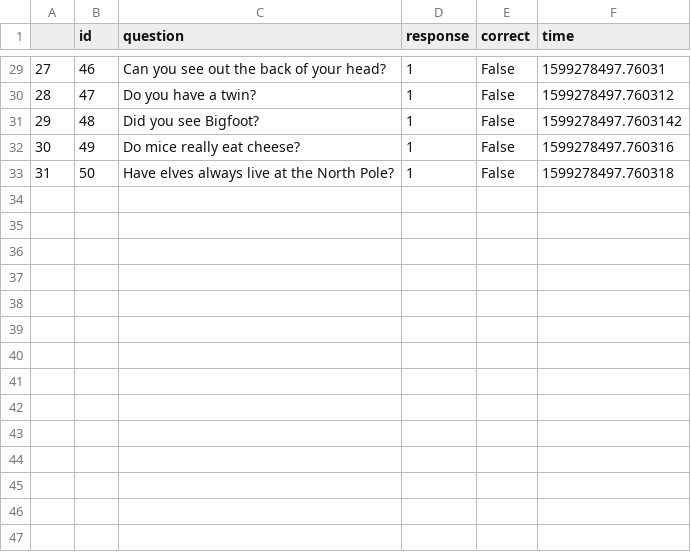
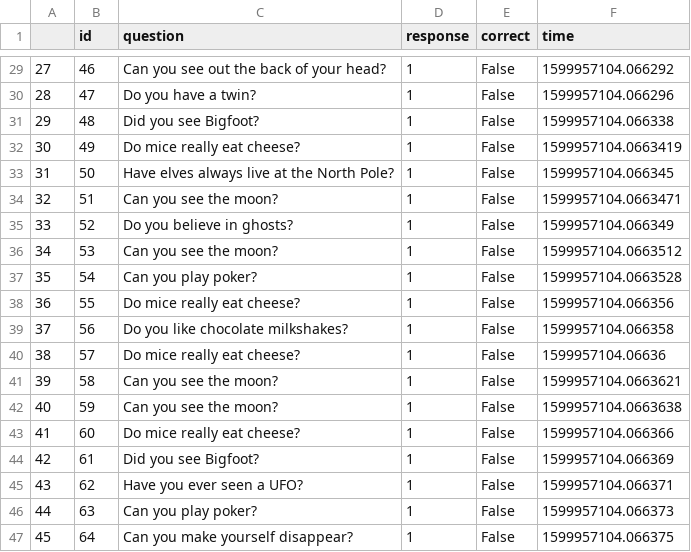
Before and after one commit to NeuroTechSC/neurotechx-ui, a CSV file: api/database.csv, drawn as a sheet; only a part is shown, gaps mark what is left out; the diff covers the shown part only.

```diff
--- a/api/database.csv
+++ b/api/database.csv
@@ -29,5 +29,19 @@
-27,46,Can you see out the back of your head?,1,False,1599278497.76031
-28,47,Do you have a twin?,1,False,1599278497.760312
-29,48,Did you see Bigfoot?,1,False,1599278497.7603142
-30,49,Do mice really eat cheese?,1,False,1599278497.760316
-31,50,Have elves always live at the North Pole?,1,False,1599278497.760318
+27,46,Can you see out the back of your head?,1,False,1599957104.066292
+28,47,Do you have a twin?,1,False,1599957104.066296
+29,48,Did you see Bigfoot?,1,False,1599957104.066338
+30,49,Do mice really eat cheese?,1,False,1599957104.0663419
+31,50,Have elves always live at the North Pole?,1,False,1599957104.066345
+32,51,Can you see the moon?,1,False,1599957104.0663471
+33,52,Do you believe in ghosts?,1,False,1599957104.066349
+34,53,Can you see the moon?,1,False,1599957104.0663512
+35,54,Can you play poker?,1,False,1599957104.0663528
+36,55,Do mice really eat cheese?,1,False,1599957104.066356
+37,56,Do you like chocolate milkshakes?,1,False,1599957104.066358
+38,57,Do mice really eat cheese?,1,False,1599957104.06636
+39,58,Can you see the moon?,1,False,1599957104.0663621
+40,59,Can you see the moon?,1,False,1599957104.0663638
+41,60,Do mice really eat cheese?,1,False,1599957104.066366
+42,61,Did you see Bigfoot?,1,False,1599957104.066369
+43,62,Have you ever seen a UFO?,1,False,1599957104.066371
+44,63,Can you play poker?,1,False,1599957104.066373
+45,64,Can you make yourself disappear?,1,False,1599957104.066375
```
Also changed, not shown: 28 edited cells elsewhere in this file, 3 other files.
